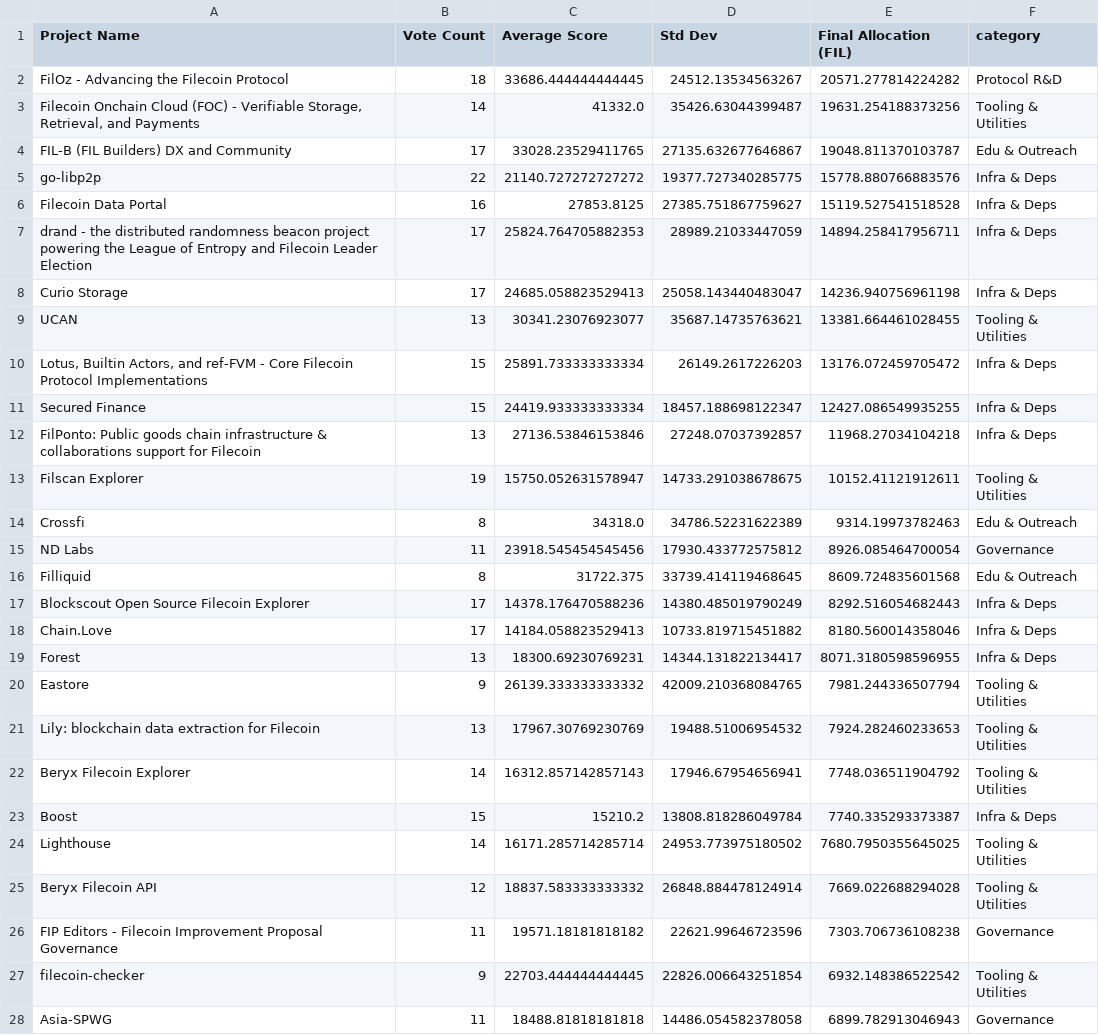
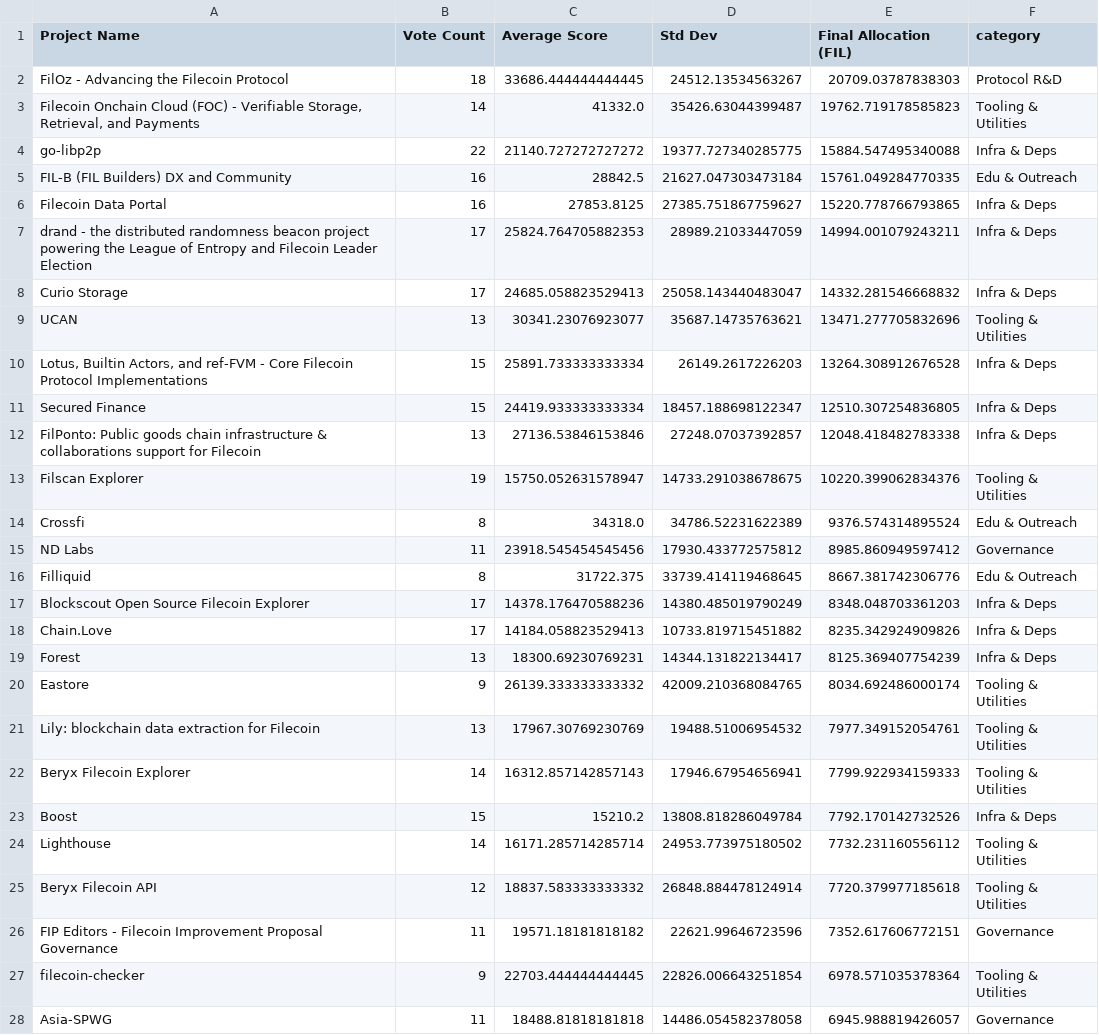
Before and after one commit to fil-retropgf/rpgf3, a CSV file: data/successful_projects_withAI.csv, drawn as a sheet; only a part is shown; the diff covers the shown part only.

```diff
--- a/data/successful_projects_withAI.csv
+++ b/data/successful_projects_withAI.csv
@@ -1,28 +1,28 @@
 Project Name,Vote Count,Average Score,Std Dev,Final Allocation (FIL),category
-FilOz - Advancing the Filecoin Protocol,18,33686.444444444445,24512.13534563267,20571.277814224282,Protocol R&D
-"Filecoin Onchain Cloud (FOC) - Verifiable Storage, Retrieval, and Payments",14,41332.0,35426.63044399487,19631.254188373256,Tooling & Utilities
-FIL-B (FIL Builders) DX and Community,17,33028.23529411765,27135.632677646867,19048.811370103787,Edu & Outreach
-go-libp2p,22,21140.727272727272,19377.727340285775,15778.880766883576,Infra & Deps
-Filecoin Data Portal,16,27853.8125,27385.751867759627,15119.527541518528,Infra & Deps
-drand - the distributed randomness beacon project powering the League of Entropy and Filecoin Leader Election,17,25824.764705882353,28989.21033447059,14894.258417956711,Infra & Deps
-Curio Storage,17,24685.058823529413,25058.143440483047,14236.940756961198,Infra & Deps
-UCAN,13,30341.23076923077,35687.14735763621,13381.664461028455,Tooling & Utilities
-"Lotus, Builtin Actors, and ref-FVM - Core Filecoin Protocol Implementations",15,25891.733333333334,26149.2617226203,13176.072459705472,Infra & Deps
-Secured Finance,15,24419.933333333334,18457.188698122347,12427.086549935255,Infra & Deps
-FilPonto: Public goods chain infrastructure & collaborations support for Filecoin,13,27136.53846153846,27248.07037392857,11968.27034104218,Infra & Deps
-Filscan Explorer,19,15750.052631578947,14733.291038678675,10152.41121912611,Tooling & Utilities
-Crossfi,8,34318.0,34786.52231622389,9314.19973782463,Edu & Outreach
-ND Labs,11,23918.545454545456,17930.433772575812,8926.085464700054,Governance
-Filliquid,8,31722.375,33739.414119468645,8609.724835601568,Edu & Outreach
-Blockscout Open Source Filecoin Explorer,17,14378.176470588236,14380.485019790249,8292.516054682443,Infra & Deps
-Chain.Love,17,14184.058823529413,10733.819715451882,8180.560014358046,Infra & Deps
-Forest,13,18300.69230769231,14344.131822134417,8071.3180598596955,Infra & Deps
-Eastore,9,26139.333333333332,42009.210368084765,7981.244336507794,Tooling & Utilities
-Lily: blockchain data extraction for Filecoin,13,17967.30769230769,19488.51006954532,7924.282460233653,Tooling & Utilities
-Beryx Filecoin Explorer,14,16312.857142857143,17946.67954656941,7748.036511904792,Tooling & Utilities
-Boost,15,15210.2,13808.818286049784,7740.335293373387,Infra & Deps
-Lighthouse,14,16171.285714285714,24953.773975180502,7680.7950355645025,Tooling & Utilities
-Beryx Filecoin API,12,18837.583333333332,26848.884478124914,7669.022688294028,Tooling & Utilities
-FIP Editors - Filecoin Improvement Proposal Governance,11,19571.18181818182,22621.99646723596,7303.706736108238,Governance
-filecoin-checker,9,22703.444444444445,22826.006643251854,6932.148386522542,Tooling & Utilities
-Asia-SPWG,11,18488.81818181818,14486.054582378058,6899.782913046943,Governance
+FilOz - Advancing the Filecoin Protocol,18,33686.444444444445,24512.13534563267,20709.03787838303,Protocol R&D
+"Filecoin Onchain Cloud (FOC) - Verifiable Storage, Retrieval, and Payments",14,41332.0,35426.63044399487,19762.719178585823,Tooling & Utilities
+go-libp2p,22,21140.727272727272,19377.727340285775,15884.547495340088,Infra & Deps
+FIL-B (FIL Builders) DX and Community,16,28842.5,21627.047303473184,15761.049284770335,Edu & Outreach
+Filecoin Data Portal,16,27853.8125,27385.751867759627,15220.778766793865,Infra & Deps
+drand - the distributed randomness beacon project powering the League of Entropy and Filecoin Leader Election,17,25824.764705882353,28989.21033447059,14994.001079243211,Infra & Deps
+Curio Storage,17,24685.058823529413,25058.143440483047,14332.281546668832,Infra & Deps
+UCAN,13,30341.23076923077,35687.14735763621,13471.277705832696,Tooling & Utilities
+"Lotus, Builtin Actors, and ref-FVM - Core Filecoin Protocol Implementations",15,25891.733333333334,26149.2617226203,13264.308912676528,Infra & Deps
+Secured Finance,15,24419.933333333334,18457.188698122347,12510.307254836805,Infra & Deps
+FilPonto: Public goods chain infrastructure & collaborations support for Filecoin,13,27136.53846153846,27248.07037392857,12048.418482783338,Infra & Deps
+Filscan Explorer,19,15750.052631578947,14733.291038678675,10220.399062834376,Tooling & Utilities
+Crossfi,8,34318.0,34786.52231622389,9376.574314895524,Edu & Outreach
+ND Labs,11,23918.545454545456,17930.433772575812,8985.860949597412,Governance
+Filliquid,8,31722.375,33739.414119468645,8667.381742306776,Edu & Outreach
+Blockscout Open Source Filecoin Explorer,17,14378.176470588236,14380.485019790249,8348.048703361203,Infra & Deps
+Chain.Love,17,14184.058823529413,10733.819715451882,8235.342924909826,Infra & Deps
+Forest,13,18300.69230769231,14344.131822134417,8125.369407754239,Infra & Deps
+Eastore,9,26139.333333333332,42009.210368084765,8034.692486000174,Tooling & Utilities
+Lily: blockchain data extraction for Filecoin,13,17967.30769230769,19488.51006954532,7977.349152054761,Tooling & Utilities
+Beryx Filecoin Explorer,14,16312.857142857143,17946.67954656941,7799.922934159333,Tooling & Utilities
+Boost,15,15210.2,13808.818286049784,7792.170142732526,Infra & Deps
+Lighthouse,14,16171.285714285714,24953.773975180502,7732.231160556112,Tooling & Utilities
+Beryx Filecoin API,12,18837.583333333332,26848.884478124914,7720.379977185618,Tooling & Utilities
+FIP Editors - Filecoin Improvement Proposal Governance,11,19571.18181818182,22621.99646723596,7352.617606772151,Governance
+filecoin-checker,9,22703.444444444445,22826.006643251854,6978.571035378364,Tooling & Utilities
+Asia-SPWG,11,18488.81818181818,14486.054582378058,6945.988819426057,Governance
```
Also changed, not shown: 64 edited cells elsewhere in this file, data/failed_projects.csv, data/failed_projects_withAI.csv, 19 other files.
